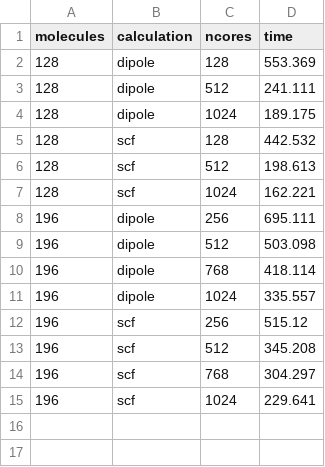
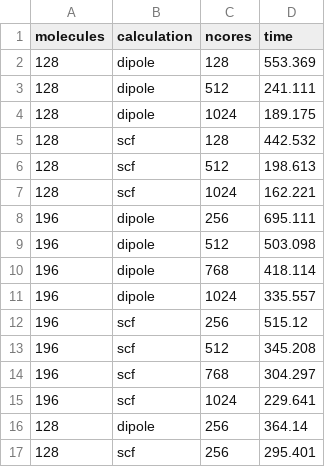
Before and after one commit to EliaStocco/ScaLAPACK-polarization-FHI-aims, a CSV file: performance-water/water/dataframe.csv (was performance-water/water/dataframe-clean.csv), drawn as a sheet.

Commit message:
fixed water

```diff
--- a/performance-water/water/dataframe-clean.csv
+++ b/performance-water/water/dataframe.csv
@@ -15 +15,3 @@ molecules,calculation,ncores,time
 196,scf,1024,229.641
+128,dipole,256,364.14
+128,scf,256,295.401
```
Also changed, not shown: 4 other files.
